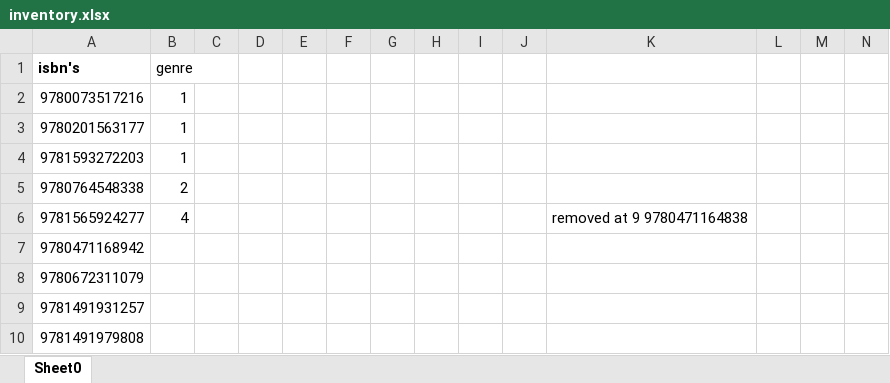
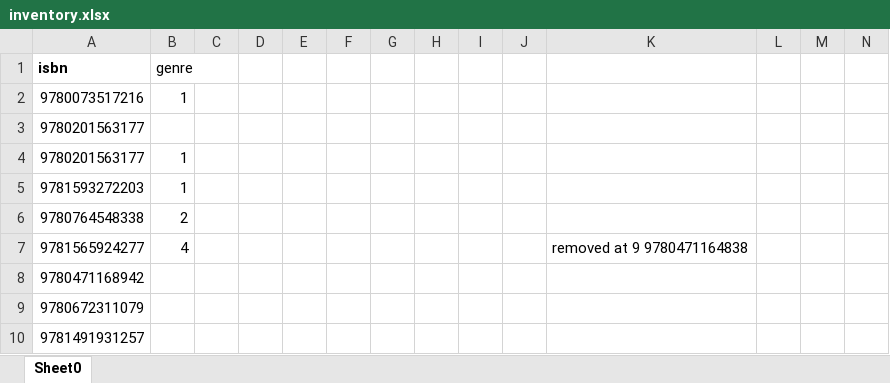
Before and after one commit to jfsharron/isbncat, an Excel workbook: inventory.xlsx, sheet Sheet0, drawn as a sheet; only a part is shown; the shorter side is filled out with more unchanged rows; values as stored, in another font and other column widths than the file's, no borders; the diff names each change by its address in the sheet, - before the commit and + after, or states it on an @@ line.

Commit message:
add more test files, updated newMain to include list preprocessing and db exporting

```diff
--- a/inventory.xlsx (sheet Sheet0)
+++ b/inventory.xlsx (sheet Sheet0)
-A1: isbn's
+A1: isbn
+row 3: 9780201563177
```
Also changed, not shown: 8 other files.
